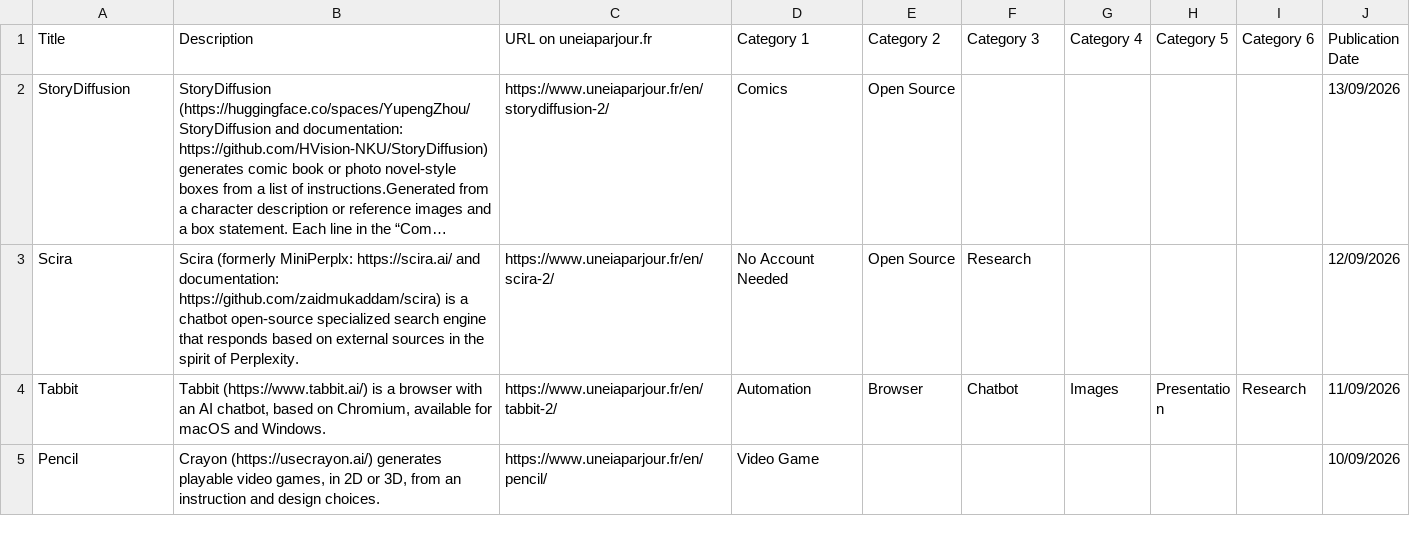
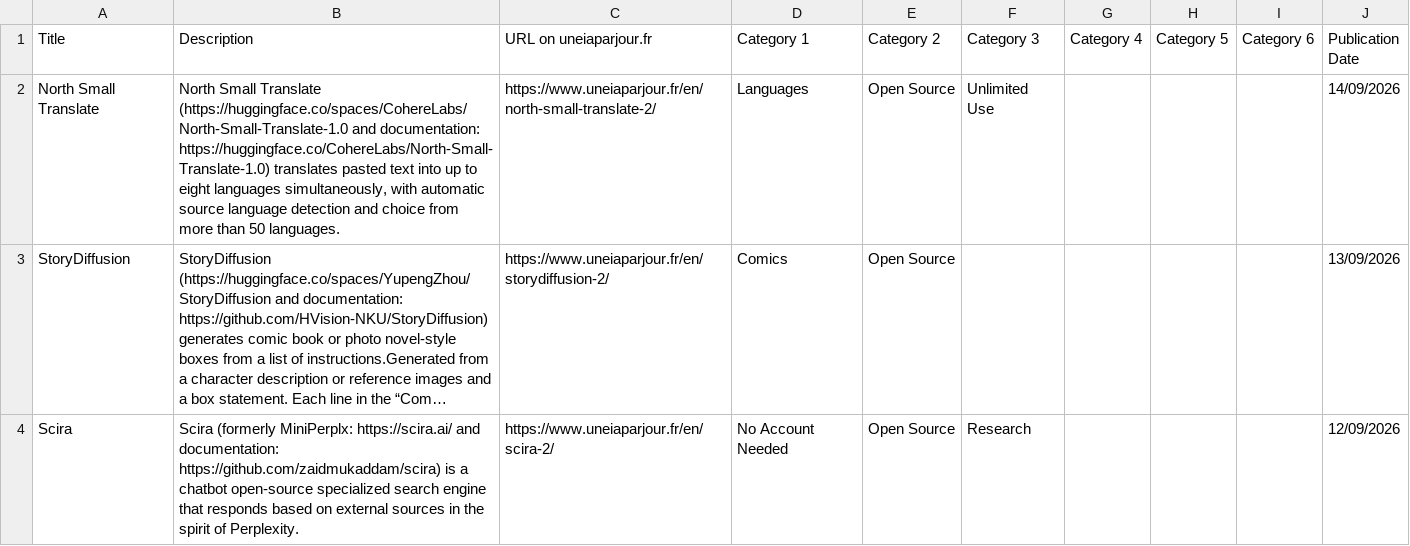
Before and after one commit to uneIAparjour/base-en, a CSV file: base-uneiaparjour-en.csv, drawn as a sheet; only a part is shown; the shorter side is filled out with more unchanged rows; long unchanged cells end in …; the diff names each change by its address in the sheet, - before the commit and + after, or states it on an @@ line.

```diff
--- a/base-uneiaparjour-en.csv
+++ b/base-uneiaparjour-en.csv
+row 2: North Small Translate | North Small Translate (https://huggingface.co/spaces/CohereLabs/North-Small-Translate-1.0 and documentation: https://huggingface.co/CohereLabs/North-Small-Translate-1.0) translates pasted text into up to eight languages simultaneously, with automatic source language detection and choice from more than 50 languages. | https://www.uneiaparjour.fr/en/north-small-translate-2/ | Languages | Open Source | Unlimited Use |  |  |  | 14/09/2026
```
Also changed, not shown: 4 other files.
